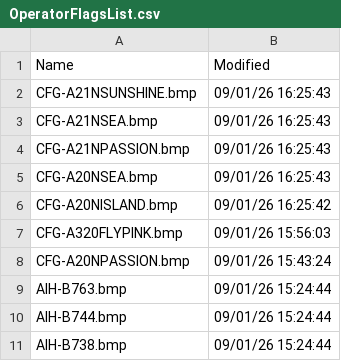
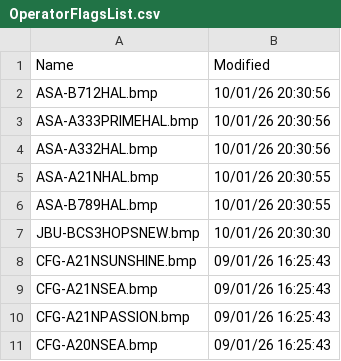
Before and after one commit to rikgale/VRSOperatorFlags, a CSV file: OperatorFlagsList.csv, drawn as a sheet; only a part is shown; the shorter side is filled out with more unchanged rows.

```diff
--- a/OperatorFlagsList.csv
+++ b/OperatorFlagsList.csv
@@ -1,2 +1,8 @@
 Name,Modified
+ASA-B712HAL.bmp,10/01/26 20:30:56
+ASA-A333PRIMEHAL.bmp,10/01/26 20:30:56
+ASA-A332HAL.bmp,10/01/26 20:30:56
+ASA-A21NHAL.bmp,10/01/26 20:30:55
+ASA-B789HAL.bmp,10/01/26 20:30:55
+JBU-BCS3HOPSNEW.bmp,10/01/26 20:30:30
 CFG-A21NSUNSHINE.bmp,09/01/26 16:25:43
```
Also changed, not shown: 1 other file.
